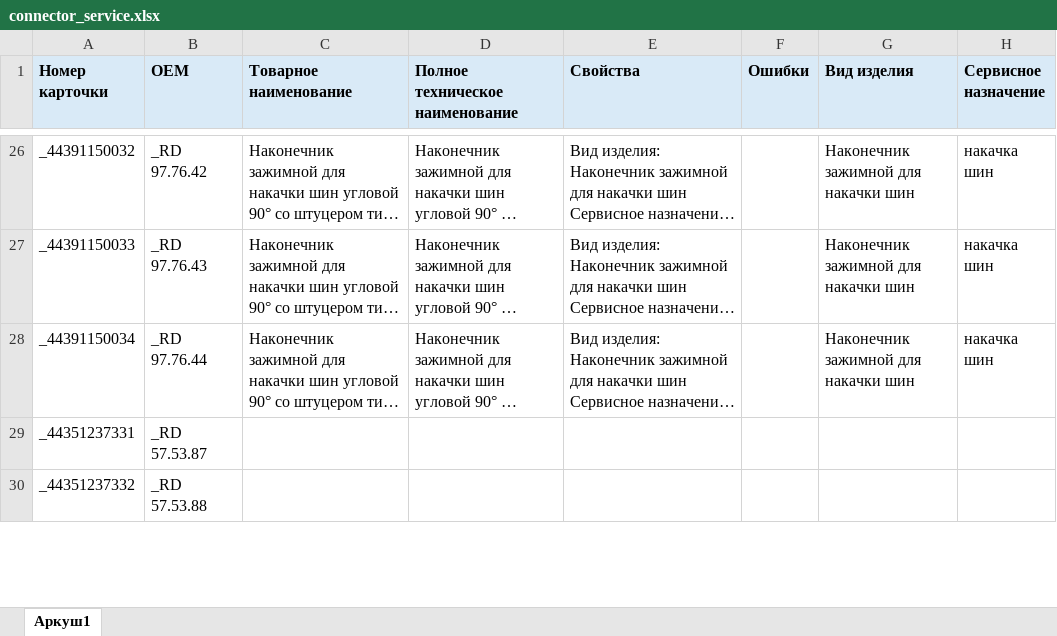
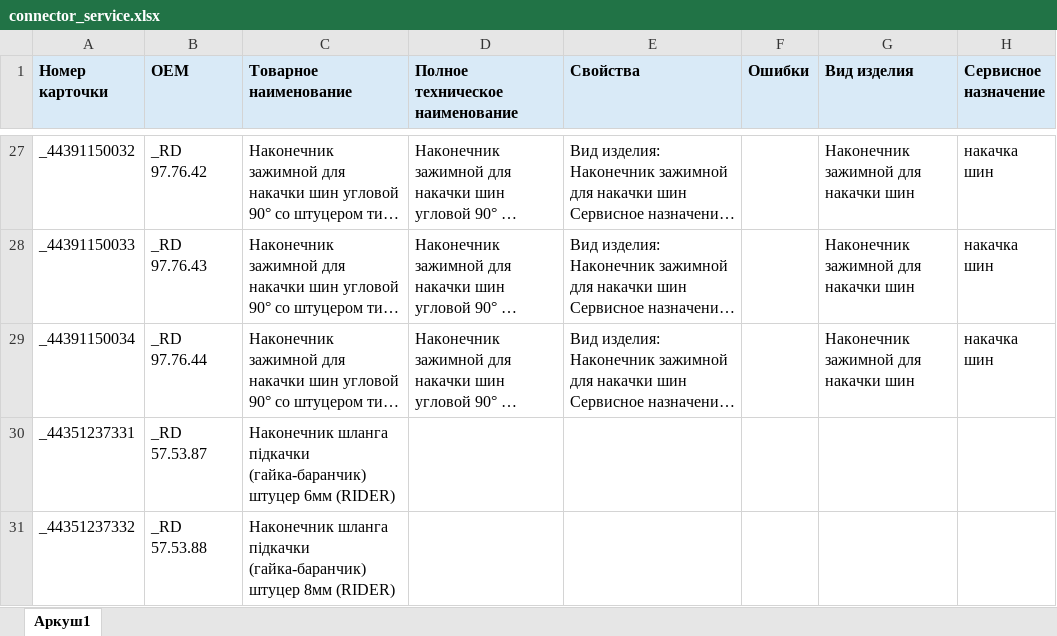
Before and after one commit to OldWhiteWater/workhouse, an Excel workbook: source/connector_service.xlsx, sheet Аркуш1, drawn as a sheet; only a part is shown, gaps mark what is left out; long unchanged cells end in …; values as stored, in another font and other column widths than the file's, no borders; addresses are those after the commit; the diff covers the shown part only; the diff names each change by its address in the sheet, - before the commit and + after, or states it on an @@ line.

```diff
--- a/source/connector_service.xlsx (sheet Аркуш1)
+++ b/source/connector_service.xlsx (sheet Аркуш1)
-C30 (Товарное наименование): (empty)
+C30 (Товарное наименование): Наконечник шланга підкачки (гайка-баранчик) штуцер 6мм (RIDER)
-C31 (Товарное наименование): (empty)
+C31 (Товарное наименование): Наконечник шланга підкачки (гайка-баранчик) штуцер 8мм (RIDER)
```
Also changed, not shown: 1 added row, 4 removed rows and 2 edited cells elsewhere in this sheet, source/connector.xlsx, source/connector_tree.xlsx, 9 other files.
